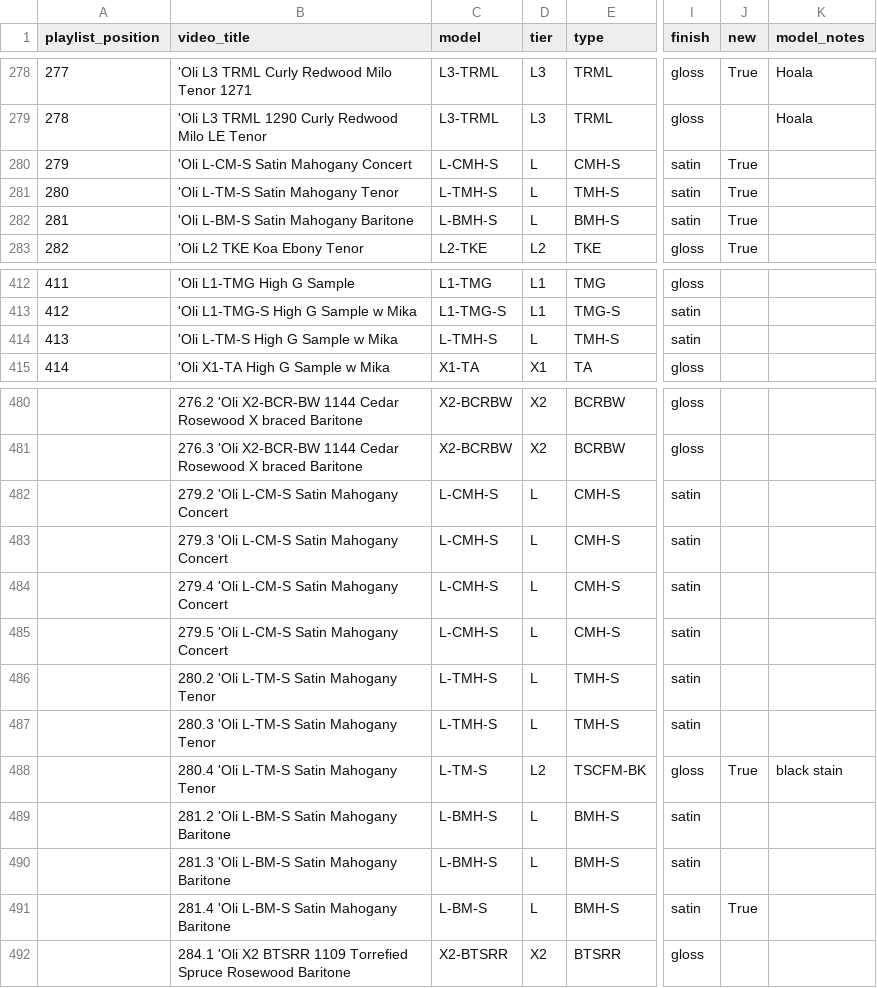
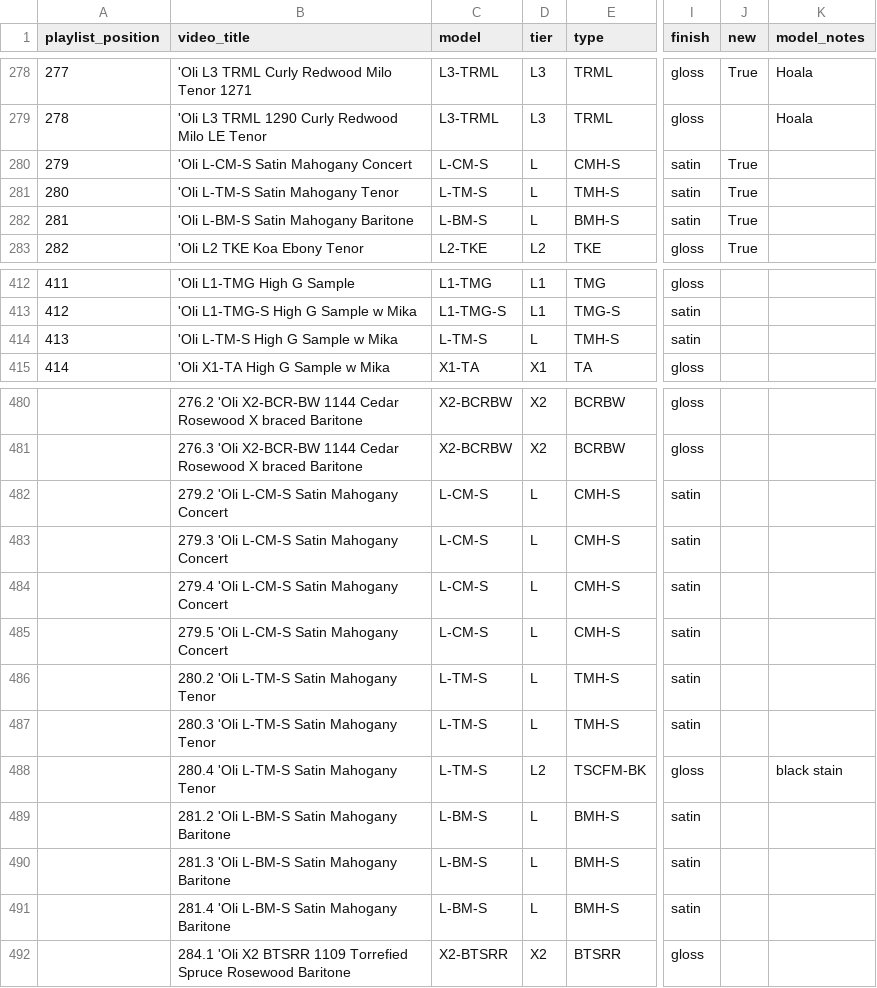
Before and after one commit to wykhuh/oli-database, a CSV file: raw_data/Oli.csv, drawn as a sheet; only a part is shown, gaps mark what is left out; the diff names each change by its address in the sheet, - before the commit and + after, or states it on an @@ line.

Commit message:
update mahogany model number

```diff
--- a/raw_data/Oli.csv
+++ b/raw_data/Oli.csv
-C280 (model): L-CMH-S
+C280 (model): L-CM-S
-C281 (model): L-TMH-S
+C281 (model): L-TM-S
-C282 (model): L-BMH-S
+C282 (model): L-BM-S
-C414 (model): L-TMH-S
+C414 (model): L-TM-S
-C482:C485 (model): L-CMH-S
+C482:C485 (model): L-CM-S
-C486:C487 (model): L-TMH-S
+C486:C487 (model): L-TM-S
-J488 (new): True
+J488 (new): (empty)
-C489:C490 (model): L-BMH-S
+C489:C490 (model): L-BM-S
-J491 (new): True
+J491 (new): (empty)
```
Also changed, not shown: app/data/models_list.csv, app/data/units_list.csv.
